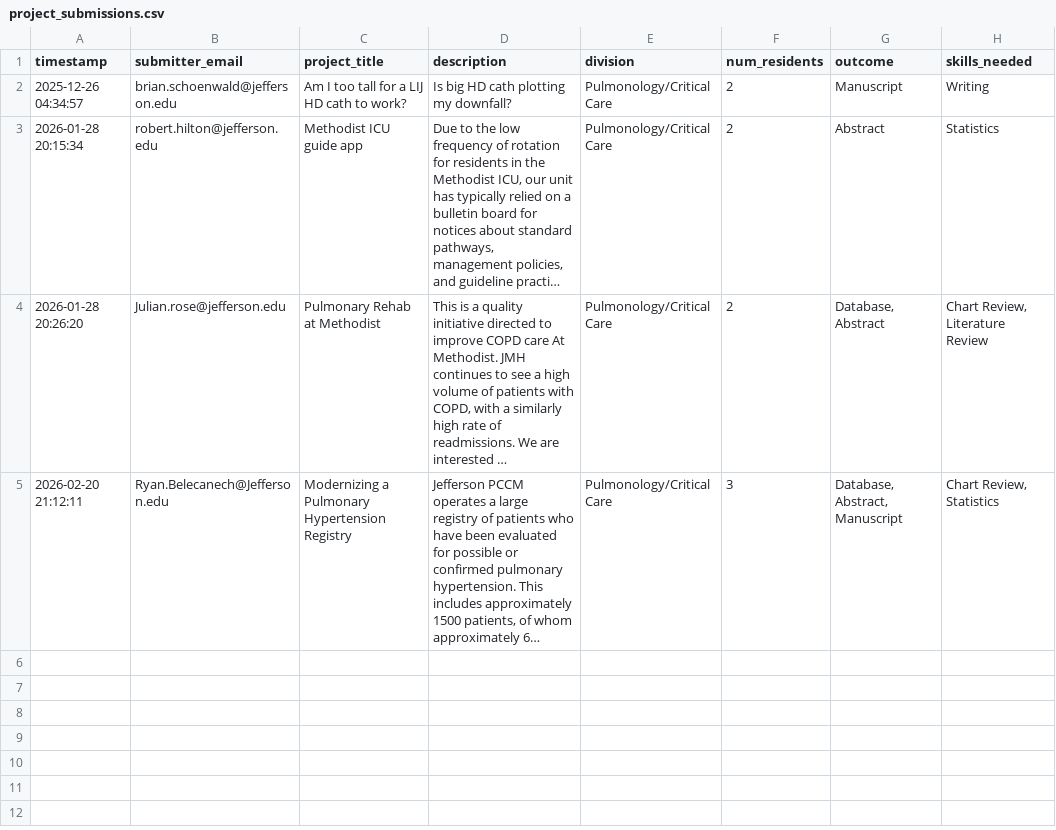
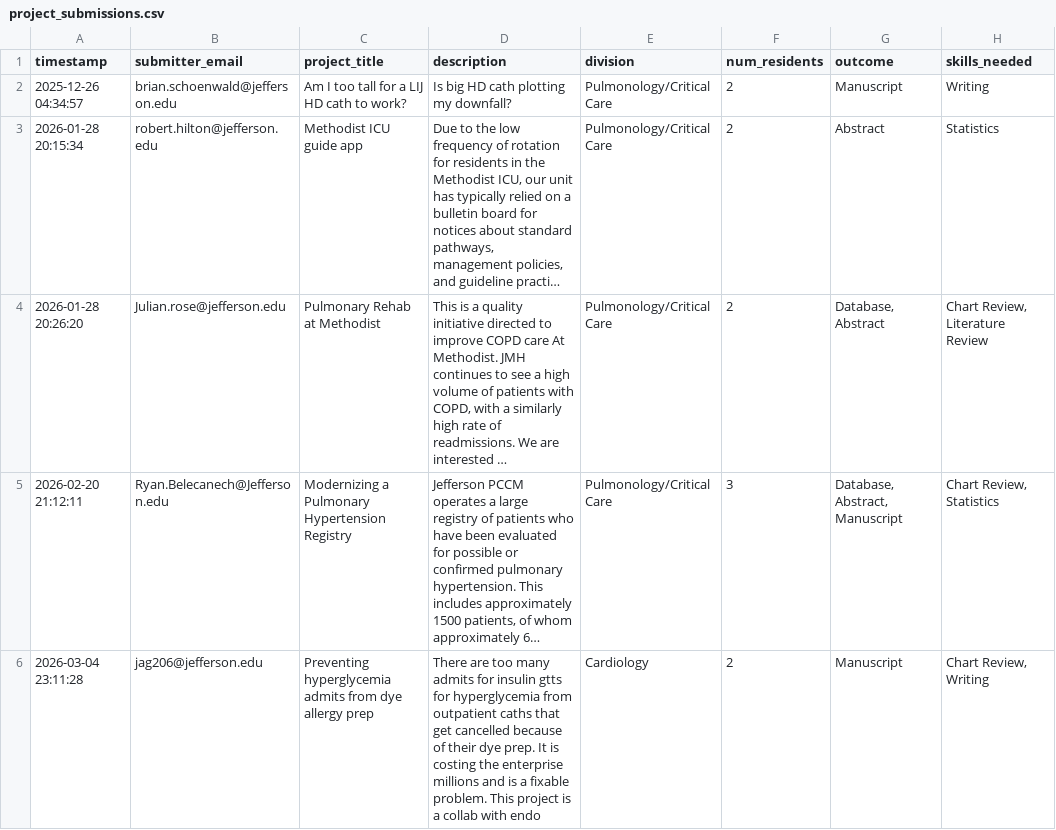
Before and after one commit to HTS-dev96/jefferson-research-data, a CSV file: project_submissions.csv, drawn as a sheet; long unchanged cells end in …; the diff names each change by its address in the sheet, - before the commit and + after, or states it on an @@ line.

Commit message:
Add submission: 2026-03-04 23:11:29

```diff
--- a/project_submissions.csv
+++ b/project_submissions.csv
+row 6: 2026-03-04 23:11:28 | jag206@jefferson.edu | Preventing hyperglycemia admits from dye allergy prep | There are too many admits for insulin gtts for hyperglycemia from outpatient caths that get cancelled because of their dye prep. It is costing the enterprise millions and is a fixable problem. This project is a collab with endo | Cardiology | 2 | Manuscript | Chart Review, Writing
```
